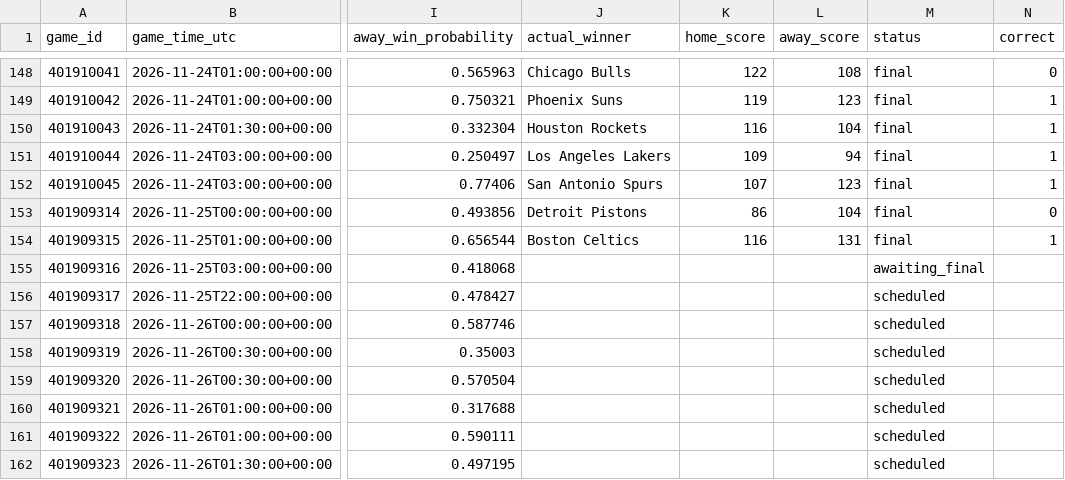
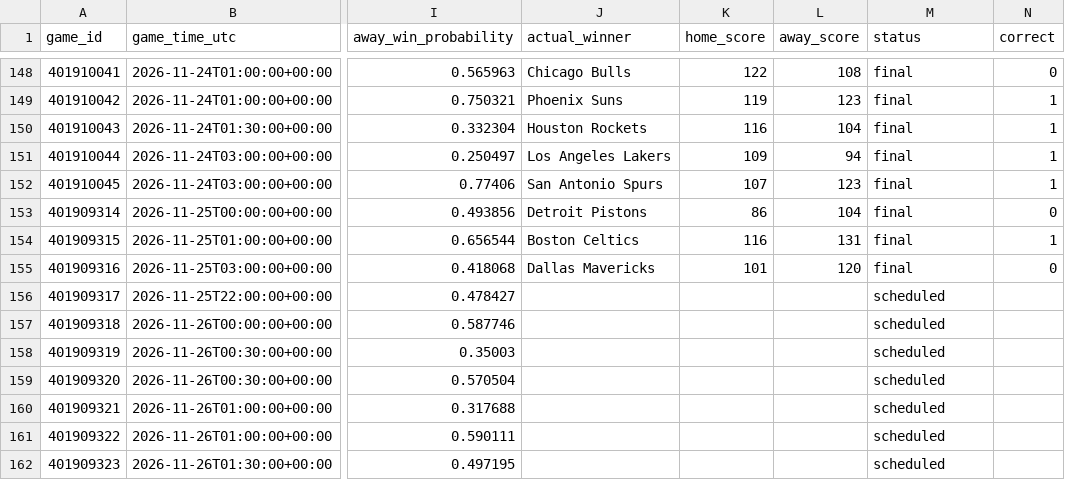
Before and after one commit to kensu-kimsu/nbamoneyprinter, a CSV file: research/prediction_results/all_predictions.csv, drawn as a sheet; only a part is shown, gaps mark what is left out; the diff names each change by its address in the sheet, - before the commit and + after, or states it on an @@ line.

```diff
--- a/research/prediction_results/all_predictions.csv
+++ b/research/prediction_results/all_predictions.csv
-J155 (actual_winner): (empty)
+J155 (actual_winner): Dallas Mavericks
-K155 (home_score): (empty)
+K155 (home_score): 101
-L155 (away_score): (empty)
+L155 (away_score): 120
-M155 (status): awaiting_final
+M155 (status): final
-N155 (correct): (empty)
+N155 (correct): 0
```
Also changed, not shown: research/prediction_results/all_picks_hypothetical.csv, research/prediction_results/bankroll_daily_history.csv, 3 other files.
